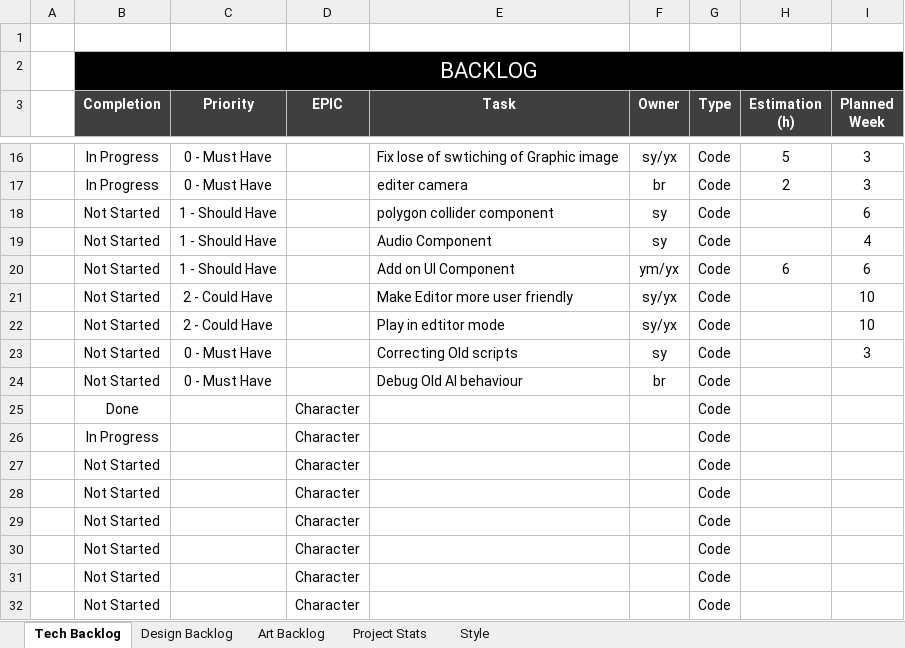
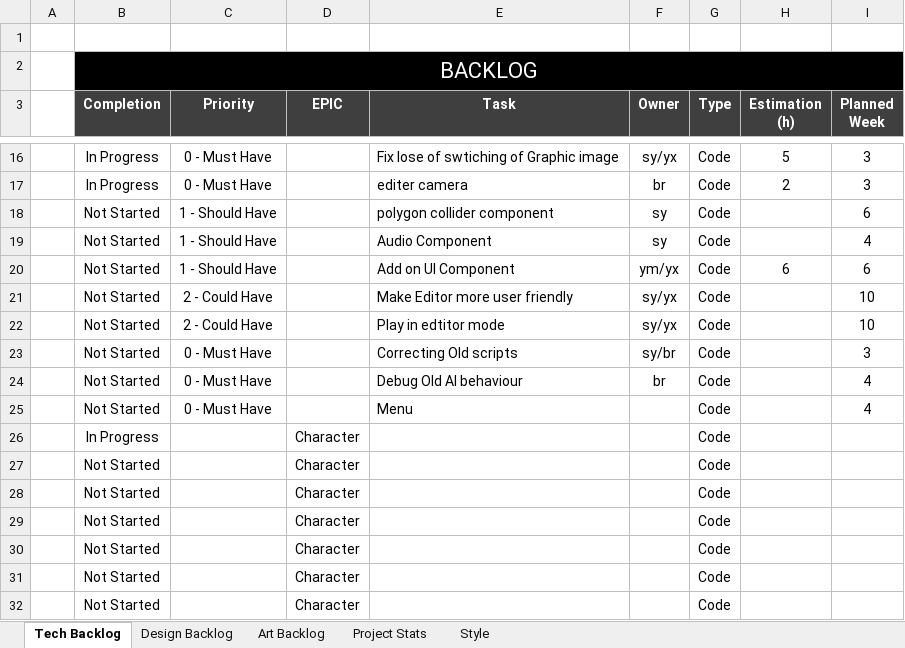
Before and after one commit to Yuxuannnnnnnn/Gam200---Miracle-Studios, an Excel workbook: Sunshine_-_Production_Plan_Template.xlsx, sheet Tech Backlog, drawn as a sheet; only a part is shown, gaps mark what is left out; values as stored, in another font and other column widths than the file's, no borders; conditional formats not drawn; removed rows and columns are numbered as before the commit, all else as after; the diff names each change by its address in the sheet, - before the commit and + after, or states it on an @@ line.

```diff
--- a/Sunshine_-_Production_Plan_Template.xlsx (sheet Tech Backlog)
+++ b/Sunshine_-_Production_Plan_Template.xlsx (sheet Tech Backlog)
-F23 (Owner): sy
+F23 (Owner): sy/br
-I24 (Planned Week): (empty)
+I24 (Planned Week): 4
-row 25:  | Done |  | Character |  |  | Code
+row 25:  | Not Started | 0 - Must Have |  | Menu |  | Code |  | 4
```
Also changed, not shown: sheet Project Stats, 15 other files.
